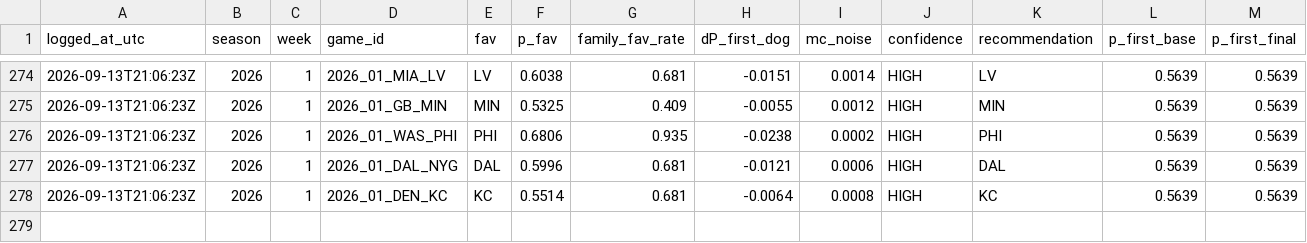
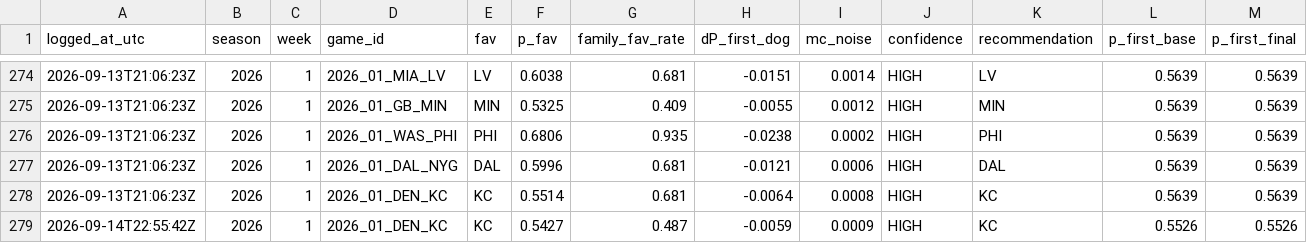
Before and after one commit to taipan0319-byte/brauns-pickem, a CSV file: engine_b_log.csv, drawn as a sheet; only a part is shown, gaps mark what is left out; rows hold the shown columns only; the diff names each change by its address in the sheet, - before the commit and + after, or states it on an @@ line.

```diff
--- a/engine_b_log.csv
+++ b/engine_b_log.csv
+row 279: 2026-09-14T22:55:42Z | 2026 | 1 | 2026_01_DEN_KC | KC | 0.5427 | 0.487 | -0.0059 | 0.0009 | HIGH | KC | 0.5526 | 0.5526
```
Also changed, not shown: predictions_log.csv, 2 other files.
